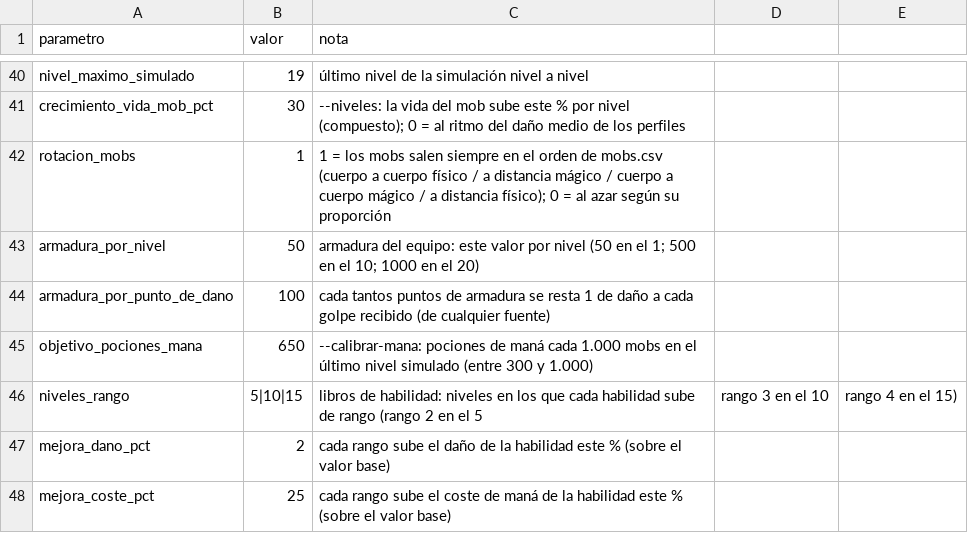
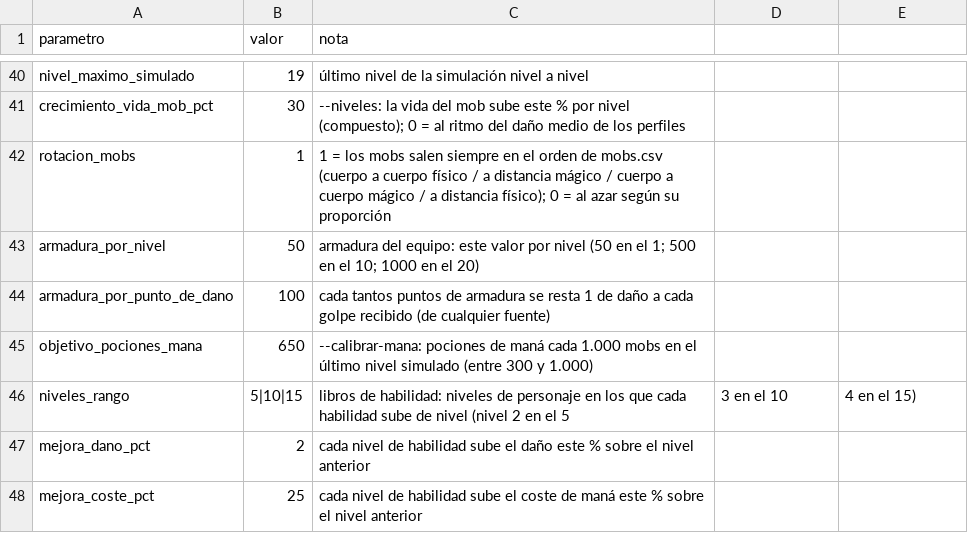
Before and after one commit to chalessss/MMORPG, a CSV file: herramientas/simulador/datos/parametros.csv, drawn as a sheet; only a part is shown, gaps mark what is left out.

```diff
--- a/herramientas/simulador/datos/parametros.csv
+++ b/herramientas/simulador/datos/parametros.csv
@@ -45,4 +45,4 @@ armadura_por_punto_de_dano,100,cada tantos puntos de armadura se resta 1 de dañ
 objetivo_pociones_mana,650,--calibrar-mana: pociones de maná cada 1.000 mobs en el último nivel simulado (entre 300 y 1.000)
-niveles_rango,5|10|15,libros de habilidad: niveles en los que cada habilidad sube de rango (rango 2 en el 5, rango 3 en el 10, rango 4 en el 15)
-mejora_dano_pct,2,cada rango sube el daño de la habilidad este % (sobre el valor base)
-mejora_coste_pct,25,cada rango sube el coste de maná de la habilidad este % (sobre el valor base)
+niveles_rango,5|10|15,libros de habilidad: niveles de personaje en los que cada habilidad sube de nivel (nivel 2 en el 5, 3 en el 10, 4 en el 15)
+mejora_dano_pct,2,cada nivel de habilidad sube el daño este % sobre el nivel anterior
+mejora_coste_pct,25,cada nivel de habilidad sube el coste de maná este % sobre el nivel anterior
```
Also changed, not shown: 2 other files.
